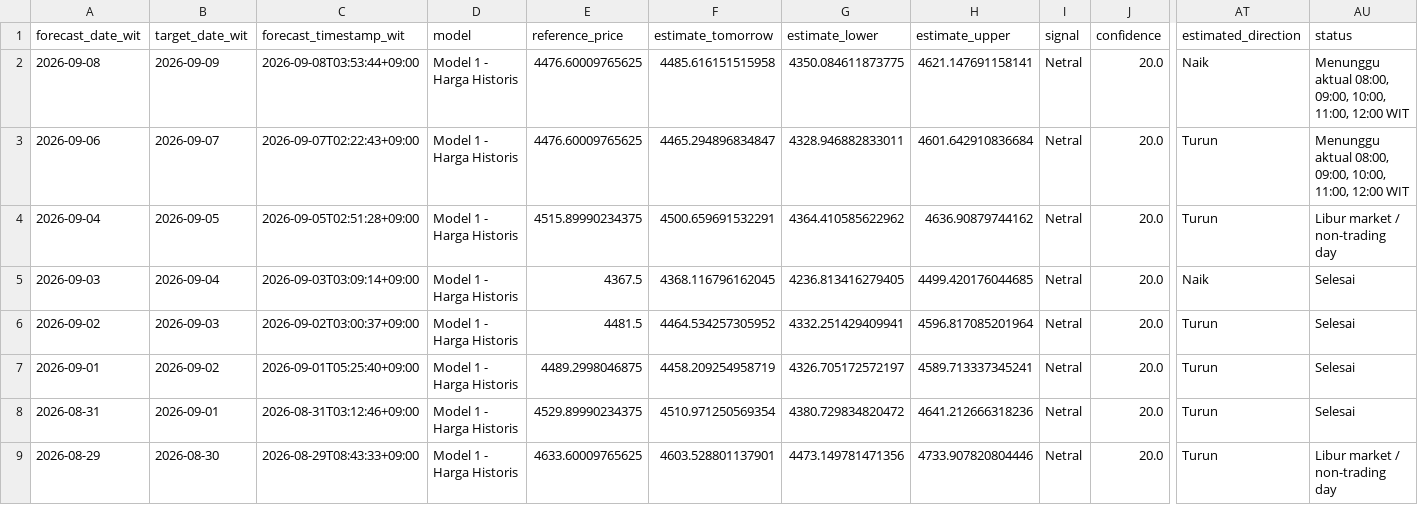
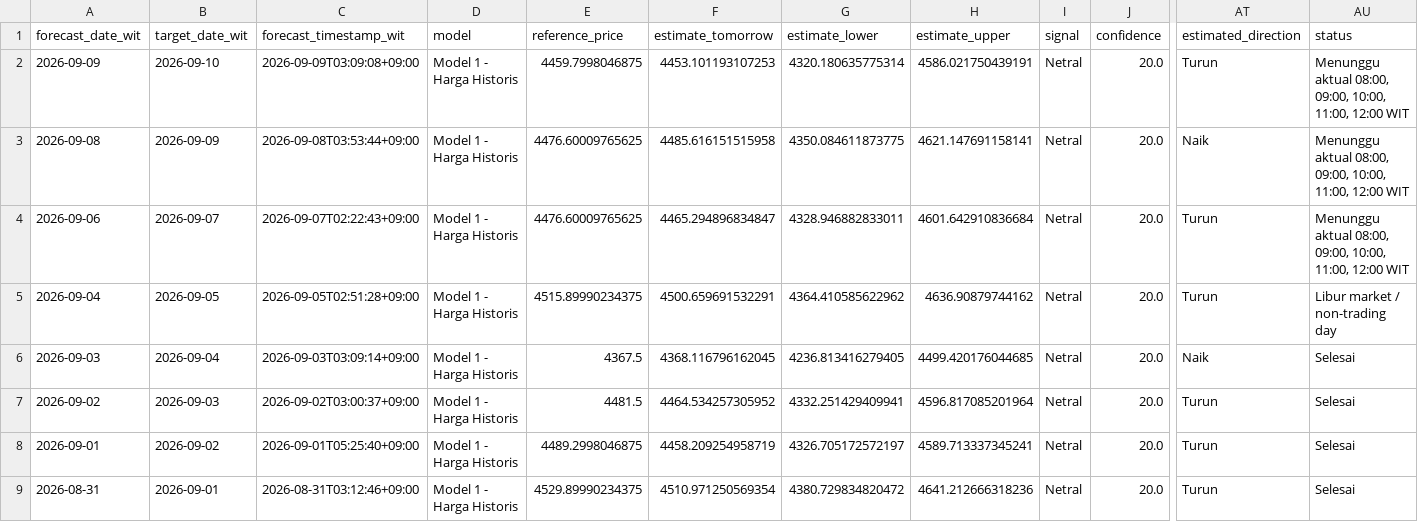
Before and after one commit to geraldinbatubara-cyber/Prediksi-XAU-USD, a CSV file: data/monitoring_model1.csv, drawn as a sheet; only a part is shown, gaps mark what is left out; the shorter side is filled out with more unchanged rows; rows hold the shown columns only; the diff names each change by its address in the sheet, - before the commit and + after, or states it on an @@ line.

```diff
--- a/data/monitoring_model1.csv
+++ b/data/monitoring_model1.csv
+row 2: 2026-09-09 | 2026-09-10 | 2026-09-09T03:09:08+09:00 | Model 1 - Harga Historis | 4459.7998046875 | 4453.101193107253 | 4320.180635775314 | 4586.021750439191 | Netral | 20.0 | Turun | Menunggu aktual 08:00, 09:00, 10:00, 11:00, 12:00 WIT
```
Also changed, not shown: data/monitoring.csv.
